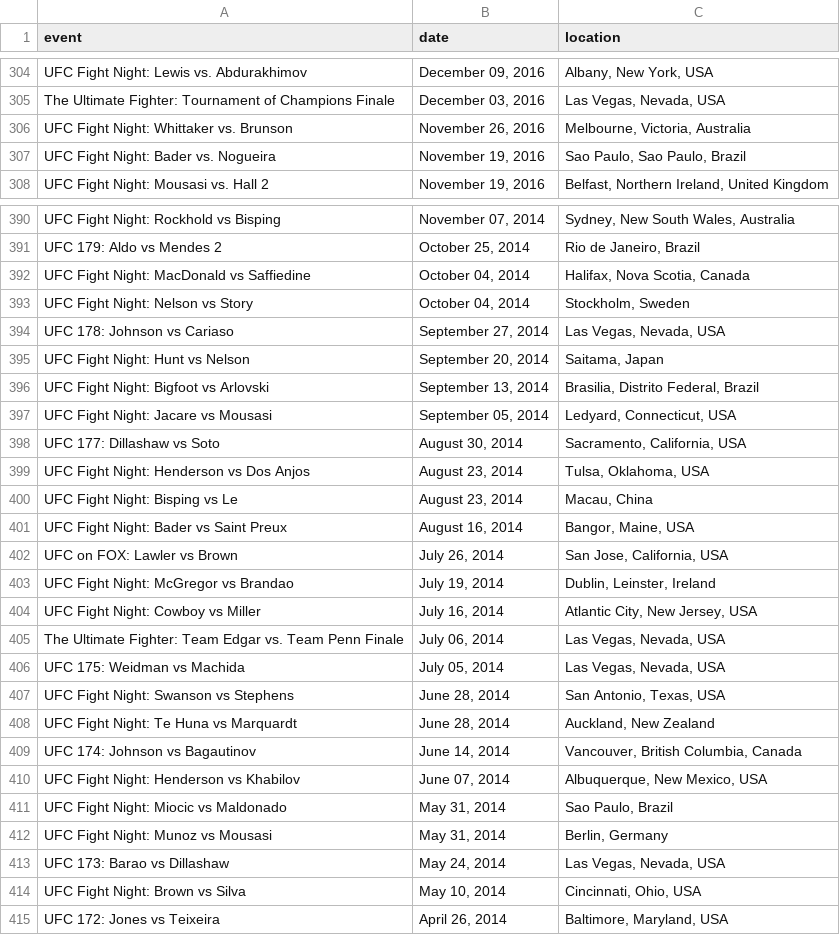
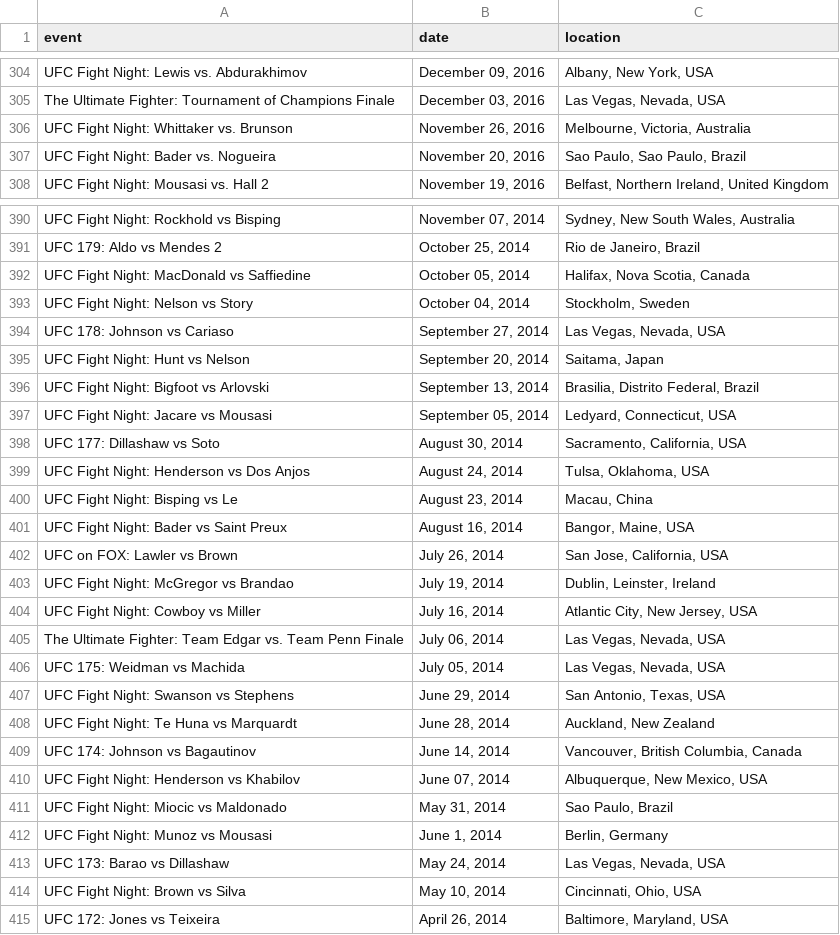
Before and after one commit to tomgiorgini/UFC-Data-Warehouse, a CSV file: completed_events_small.csv, drawn as a sheet; only a part is shown, gaps mark what is left out.

```diff
--- a/completed_events_small.csv
+++ b/completed_events_small.csv
@@ -306,3 +306,3 @@ The Ultimate Fighter: Tournament of Champions Finale,"December 03, 2016","Las Ve
 UFC Fight Night: Whittaker vs. Brunson,"November 26, 2016","Melbourne, Victoria, Australia"
-UFC Fight Night: Bader vs. Nogueira,"November 19, 2016","Sao Paulo, Sao Paulo, Brazil"
+UFC Fight Night: Bader vs. Nogueira,"November 20, 2016","Sao Paulo, Sao Paulo, Brazil"
 UFC Fight Night: Mousasi vs. Hall 2,"November 19, 2016","Belfast, Northern Ireland, United Kingdom"
@@ -391,3 +391,3 @@ UFC Fight Night: Rockhold vs Bisping,"November 07, 2014","Sydney, New South Wale
 UFC 179: Aldo vs Mendes 2,"October 25, 2014","Rio de Janeiro, Brazil"
-UFC Fight Night: MacDonald vs Saffiedine,"October 04, 2014","Halifax, Nova Scotia, Canada"
+UFC Fight Night: MacDonald vs Saffiedine,"October 05, 2014","Halifax, Nova Scotia, Canada"
 UFC Fight Night: Nelson vs Story,"October 04, 2014","Stockholm, Sweden"
@@ -398,3 +398,3 @@ UFC Fight Night: Jacare vs Mousasi,"September 05, 2014","Ledyard, Connecticut, U
 UFC 177: Dillashaw vs Soto,"August 30, 2014","Sacramento, California, USA"
-UFC Fight Night: Henderson vs Dos Anjos,"August 23, 2014","Tulsa, Oklahoma, USA"
+UFC Fight Night: Henderson vs Dos Anjos,"August 24, 2014","Tulsa, Oklahoma, USA"
 UFC Fight Night: Bisping vs Le,"August 23, 2014","Macau, China"
@@ -406,3 +406,3 @@ The Ultimate Fighter: Team Edgar vs. Team Penn Finale,"July 06, 2014","Las Vegas
 UFC 175: Weidman vs Machida,"July 05, 2014","Las Vegas, Nevada, USA"
-UFC Fight Night: Swanson vs Stephens,"June 28, 2014","San Antonio, Texas, USA"
+UFC Fight Night: Swanson vs Stephens,"June 29, 2014","San Antonio, Texas, USA"
 UFC Fight Night: Te Huna vs Marquardt,"June 28, 2014","Auckland, New Zealand"
@@ -411,3 +411,3 @@ UFC Fight Night: Henderson vs Khabilov,"June 07, 2014","Albuquerque, New Mexico,
 UFC Fight Night: Miocic vs Maldonado,"May 31, 2014","Sao Paulo, Brazil"
-UFC Fight Night: Munoz vs Mousasi,"May 31, 2014","Berlin, Germany"
+UFC Fight Night: Munoz vs Mousasi,"June 1, 2014","Berlin, Germany"
 UFC 173: Barao vs Dillashaw,"May 24, 2014","Las Vegas, Nevada, USA"
```
Also changed, not shown: df_94_21_up.csv, 5 other files.
